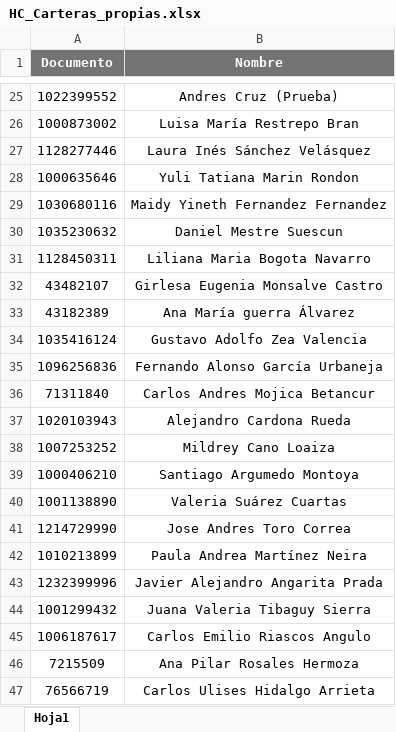
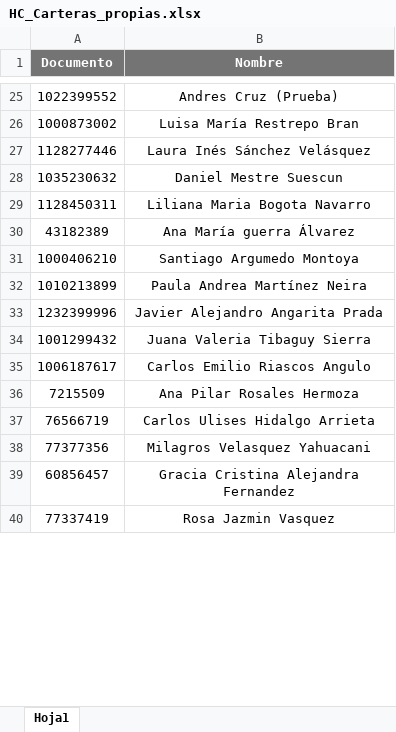
Before and after one commit to andrescruz7777-arch/Registro-de-pagos_carteras_propias, an Excel workbook: HC_Carteras_propias.xlsx, sheet Hoja1, drawn as a sheet; only a part is shown, gaps mark what is left out; the shorter side is filled out with more unchanged rows; values as stored, in another font and other column widths than the file's, no borders; conditional formats not drawn; removed rows and columns are numbered as before the commit, all else as after; the diff covers the shown part only; the diff names each change by its address in the sheet, - before the commit and + after, or states it on an @@ line.

```diff
--- a/HC_Carteras_propias.xlsx (sheet Hoja1)
+++ b/HC_Carteras_propias.xlsx (sheet Hoja1)
-row 28: 1000635646 | Yuli Tatiana Marin Rondon
-row 29: 1030680116 | Maidy Yineth Fernandez Fernandez
-row 32: 43482107 | Girlesa Eugenia Monsalve Castro
-row 34: 1035416124 | Gustavo Adolfo Zea Valencia
-row 35: 1096256836 | Fernando Alonso García Urbaneja
-row 36: 71311840 | Carlos Andres Mojica Betancur
-row 37: 1020103943 | Alejandro Cardona Rueda
-row 38: 1007253252 | Mildrey Cano Loaiza
-row 40: 1001138890 | Valeria Suárez Cuartas
-row 41: 1214729990 | Jose Andres Toro Correa
```
Also changed, not shown: 20 added rows elsewhere in this sheet.
